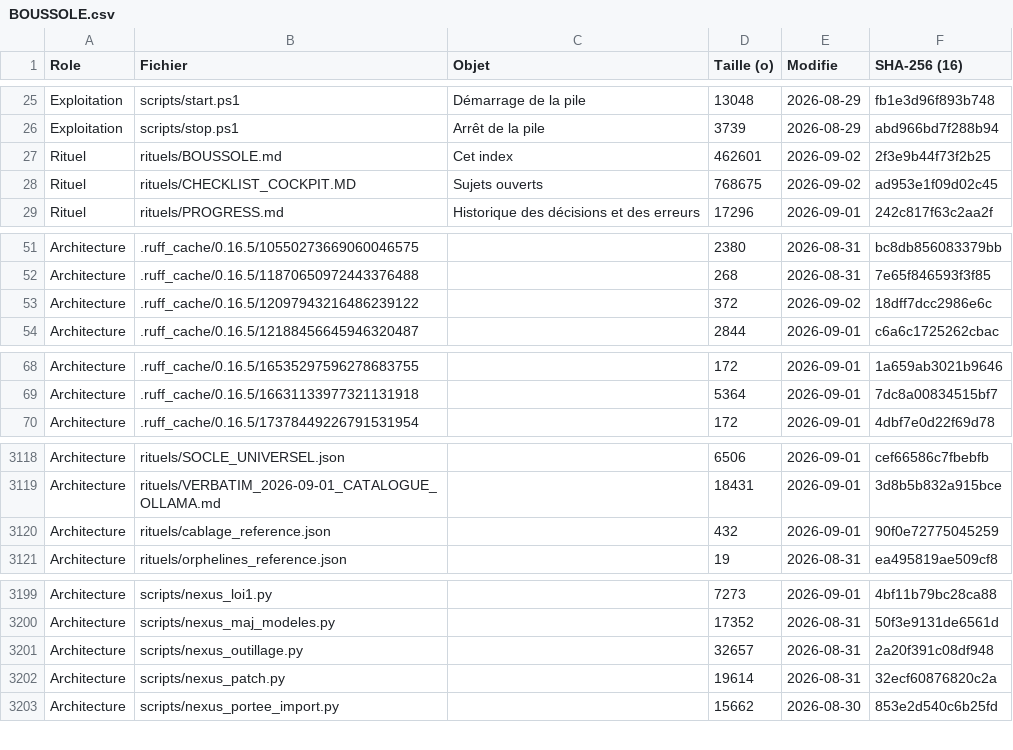
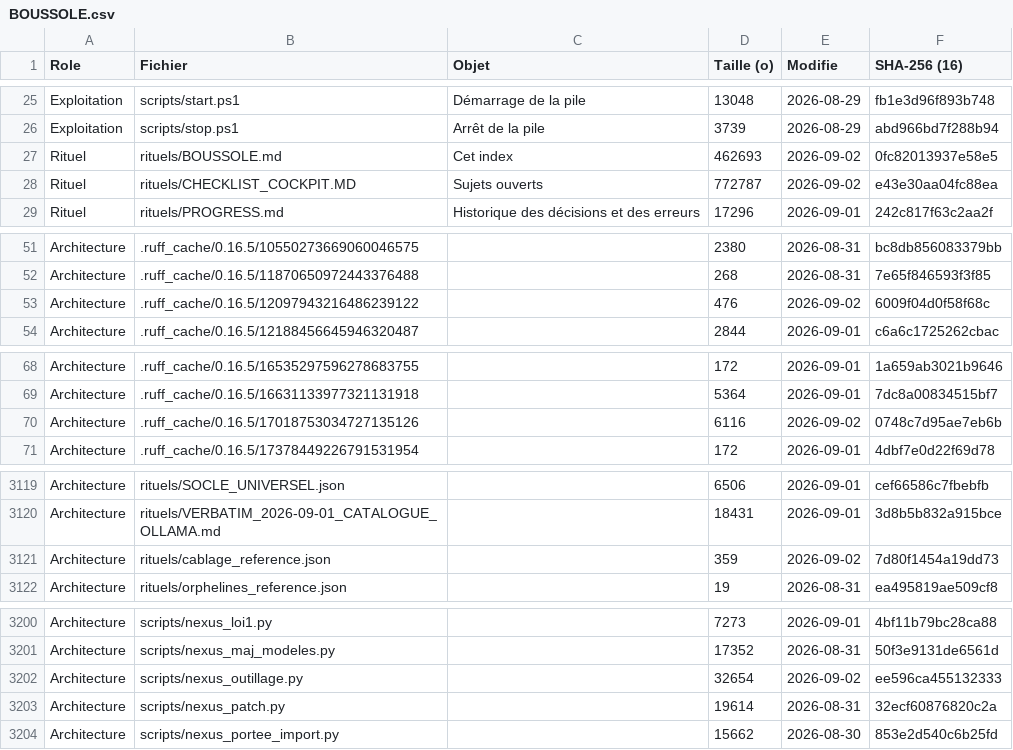
Before and after one commit to KinSushi/claude-local-nexus, a CSV file: rituels/BOUSSOLE.csv, drawn as a sheet; only a part is shown, gaps mark what is left out; the diff covers the shown part only.

```diff
--- a/rituels/BOUSSOLE.csv
+++ b/rituels/BOUSSOLE.csv
@@ -26,4 +26,4 @@ Exploitation;scripts/start.ps1;Démarrage de la pile;13048;2026-08-29;fb1e3d96f8
 Exploitation;scripts/stop.ps1;Arrêt de la pile;3739;2026-08-29;abd966bd7f288b94
-Rituel;rituels/BOUSSOLE.md;Cet index;462601;2026-09-02;2f3e9b44f73f2b25
-Rituel;rituels/CHECKLIST_COCKPIT.MD;Sujets ouverts;768675;2026-09-02;ad953e1f09d02c45
+Rituel;rituels/BOUSSOLE.md;Cet index;462693;2026-09-02;0fc82013937e58e5
+Rituel;rituels/CHECKLIST_COCKPIT.MD;Sujets ouverts;772787;2026-09-02;e43e30aa04fc88ea
 Rituel;rituels/PROGRESS.md;Historique des décisions et des erreurs;17296;2026-09-01;242c817f63c2aa2f
@@ -52,3 +52,3 @@ Architecture;.ruff_cache/0.16.5/10550273669060046575;;2380;2026-08-31;bc8db85608
 Architecture;.ruff_cache/0.16.5/11870650972443376488;;268;2026-08-31;7e65f846593f3f85
-Architecture;.ruff_cache/0.16.5/12097943216486239122;;372;2026-09-02;18dff7dcc2986e6c
+Architecture;.ruff_cache/0.16.5/12097943216486239122;;476;2026-09-02;6009f04d0f58f68c
 Architecture;.ruff_cache/0.16.5/12188456645946320487;;2844;2026-09-01;c6a6c1725262cbac
@@ -69,2 +69,3 @@ Architecture;.ruff_cache/0.16.5/16535297596278683755;;172;2026-09-01;1a659ab3021
 Architecture;.ruff_cache/0.16.5/16631133977321131918;;5364;2026-09-01;7dc8a00834515bf7
+Architecture;.ruff_cache/0.16.5/17018753034727135126;;6116;2026-09-02;0748c7d95ae7eb6b
 Architecture;.ruff_cache/0.16.5/17378449226791531954;;172;2026-09-01;4dbf7e0d22f69d78
@@ -3119,3 +3120,3 @@ Architecture;rituels/SOCLE_UNIVERSEL.json;;6506;2026-09-01;cef66586c7fbebfb
 Architecture;rituels/VERBATIM_2026-09-01_CATALOGUE_OLLAMA.md;;18431;2026-09-01;3d8b5b832a915bce
-Architecture;rituels/cablage_reference.json;;432;2026-09-01;90f0e72775045259
+Architecture;rituels/cablage_reference.json;;359;2026-09-02;7d80f1454a19dd73
 Architecture;rituels/orphelines_reference.json;;19;2026-08-31;ea495819ae509cf8
@@ -3200,3 +3201,3 @@ Architecture;scripts/nexus_loi1.py;;7273;2026-09-01;4bf11b79bc28ca88
 Architecture;scripts/nexus_maj_modeles.py;;17352;2026-08-31;50f3e9131de6561d
-Architecture;scripts/nexus_outillage.py;;32657;2026-08-31;2a20f391c08df948
+Architecture;scripts/nexus_outillage.py;;32654;2026-09-02;ee596ca455132333
 Architecture;scripts/nexus_patch.py;;19614;2026-08-31;32ecf60876820c2a
```
Also changed, not shown: 7 edited cells elsewhere in this file, 5 other files.
